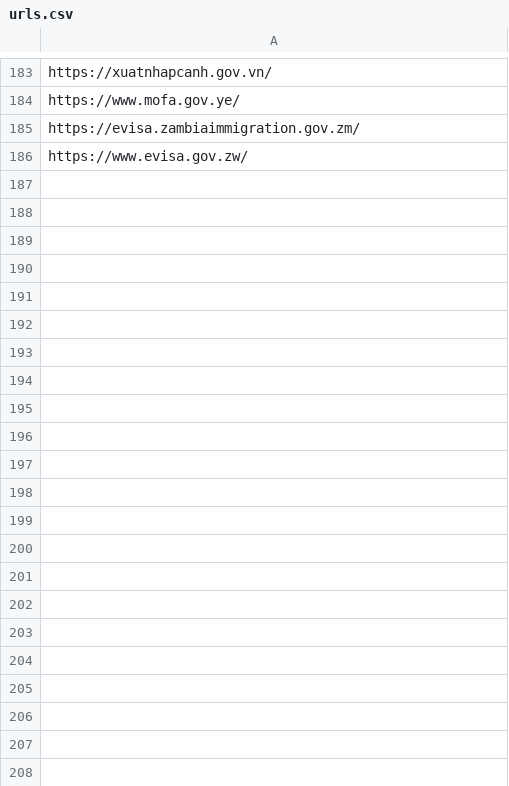
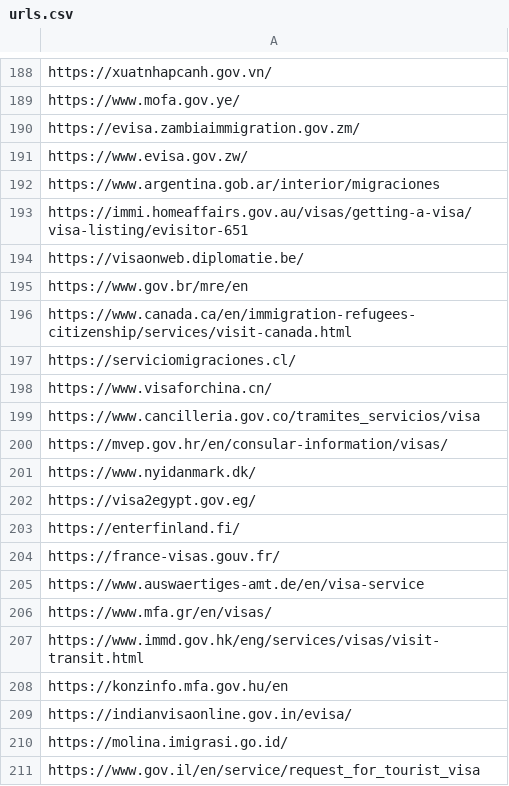
Before and after one commit to VisaCheck/check_links.py, a CSV file: urls.csv, drawn as a sheet; only a part is shown, gaps mark what is left out; the diff covers the shown part only.

Commit message:
Update urls.csv

```diff
--- a/urls.csv
+++ b/urls.csv
@@ -186 +191,21 @@ https://evisa.zambiaimmigration.gov.zm/
 https://www.evisa.gov.zw/
+https://www.argentina.gob.ar/interior/migraciones
+https://immi.homeaffairs.gov.au/visas/getting-a-visa/visa-listing/evisitor-651
+https://visaonweb.diplomatie.be/
+https://www.gov.br/mre/en
+https://www.canada.ca/en/immigration-refugees-citizenship/services/visit-canada.html
+https://serviciomigraciones.cl/
+https://www.visaforchina.cn/
+https://www.cancilleria.gov.co/tramites_servicios/visa
+https://mvep.gov.hr/en/consular-information/visas/
+https://www.nyidanmark.dk/
+https://visa2egypt.gov.eg/
+https://enterfinland.fi/
+https://france-visas.gouv.fr/
+https://www.auswaertiges-amt.de/en/visa-service
+https://www.mfa.gr/en/visas/
+https://www.immd.gov.hk/eng/services/visas/visit-transit.html
+https://konzinfo.mfa.gov.hu/en
+https://indianvisaonline.gov.in/evisa/
+https://molina.imigrasi.go.id/
+https://www.gov.il/en/service/request_for_tourist_visa
```
Also changed, not shown: 106 added rows elsewhere in this file.
